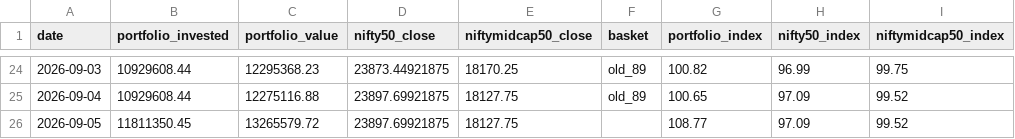
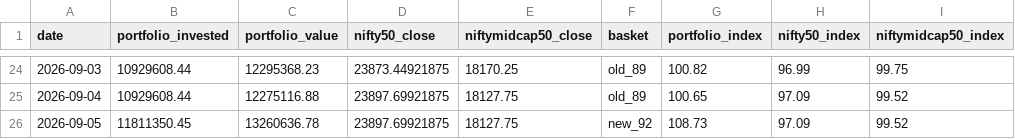
Before and after one commit to hvj7p7shkv-hub/client-portfolio-dashboard, a CSV file: data/eod_history.csv, drawn as a sheet; only a part is shown, gaps mark what is left out.

```diff
--- a/data/eod_history.csv
+++ b/data/eod_history.csv
@@ -25,2 +25,2 @@ date,portfolio_invested,portfolio_value,nifty50_close,niftymidcap50_close,basket
 2026-09-04,10929608.44,12275116.88,23897.69921875,18127.75,old_89,100.65,97.09,99.52
-2026-09-05,11811350.45,13265579.72,23897.69921875,18127.75,,108.77,97.09,99.52
+2026-09-05,11811350.45,13260636.78,23897.69921875,18127.75,new_92,108.73,97.09,99.52
```
Also changed, not shown: data/holdings.csv, 5 other files.
